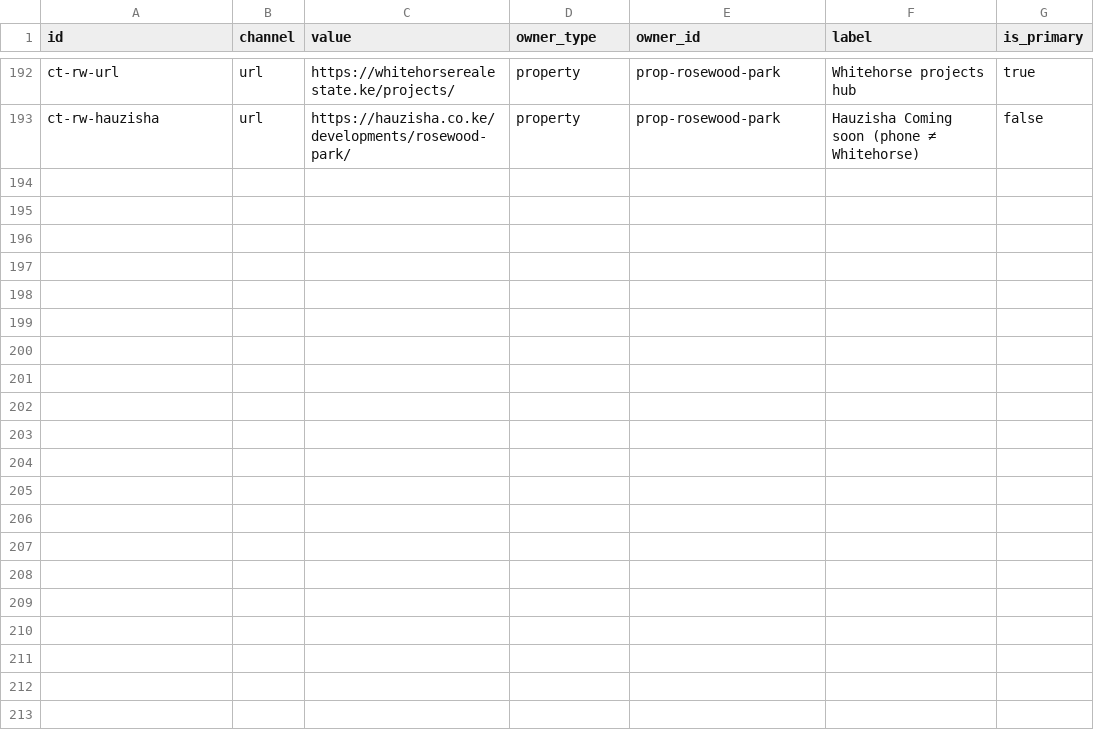
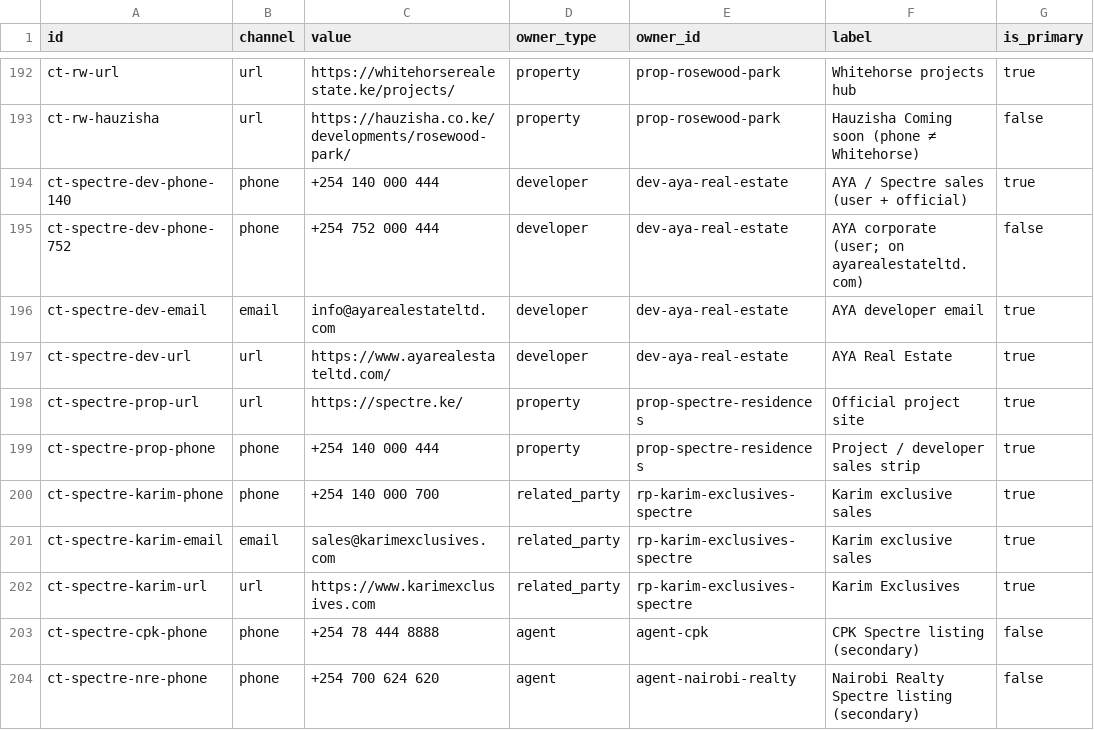
Before and after one commit to alfainvestby-source/africa-research, a CSV file: docs/db/seed/contacts.csv, drawn as a sheet; only a part is shown, gaps mark what is left out; the diff names each change by its address in the sheet, - before the commit and + after, or states it on an @@ line.

```diff
--- a/docs/db/seed/contacts.csv
+++ b/docs/db/seed/contacts.csv
+row 194: ct-spectre-dev-phone-140 | phone | +254 140 000 444 | developer | dev-aya-real-estate | AYA / Spectre sales (user + official) | true
+row 195: ct-spectre-dev-phone-752 | phone | +254 752 000 444 | developer | dev-aya-real-estate | AYA corporate (user; on ayarealestateltd.com) | false
+row 196: ct-spectre-dev-email | email | info@ayarealestateltd.com | developer | dev-aya-real-estate | AYA developer email | true
+row 197: ct-spectre-dev-url | url | https://www.ayarealestateltd.com/ | developer | dev-aya-real-estate | AYA Real Estate | true
+row 198: ct-spectre-prop-url | url | https://spectre.ke/ | property | prop-spectre-residences | Official project site | true
+row 199: ct-spectre-prop-phone | phone | +254 140 000 444 | property | prop-spectre-residences | Project / developer sales strip | true
+row 200: ct-spectre-karim-phone | phone | +254 140 000 700 | related_party | rp-karim-exclusives-spectre | Karim exclusive sales | true
+row 201: ct-spectre-karim-email | email | sales@karimexclusives.com | related_party | rp-karim-exclusives-spectre | Karim exclusive sales | true
+row 202: ct-spectre-karim-url | url | https://www.karimexclusives.com | related_party | rp-karim-exclusives-spectre | Karim Exclusives | true
+row 203: ct-spectre-cpk-phone | phone | +254 78 444 8888 | agent | agent-cpk | CPK Spectre listing (secondary) | false
+row 204: ct-spectre-nre-phone | phone | +254 700 624 620 | agent | agent-nairobi-realty | Nairobi Realty Spectre listing (secondary) | false
```
Also changed, not shown: docs/db/seed/payment_plan_claims.csv, docs/db/seed/price_observations.csv, 25 other files.
